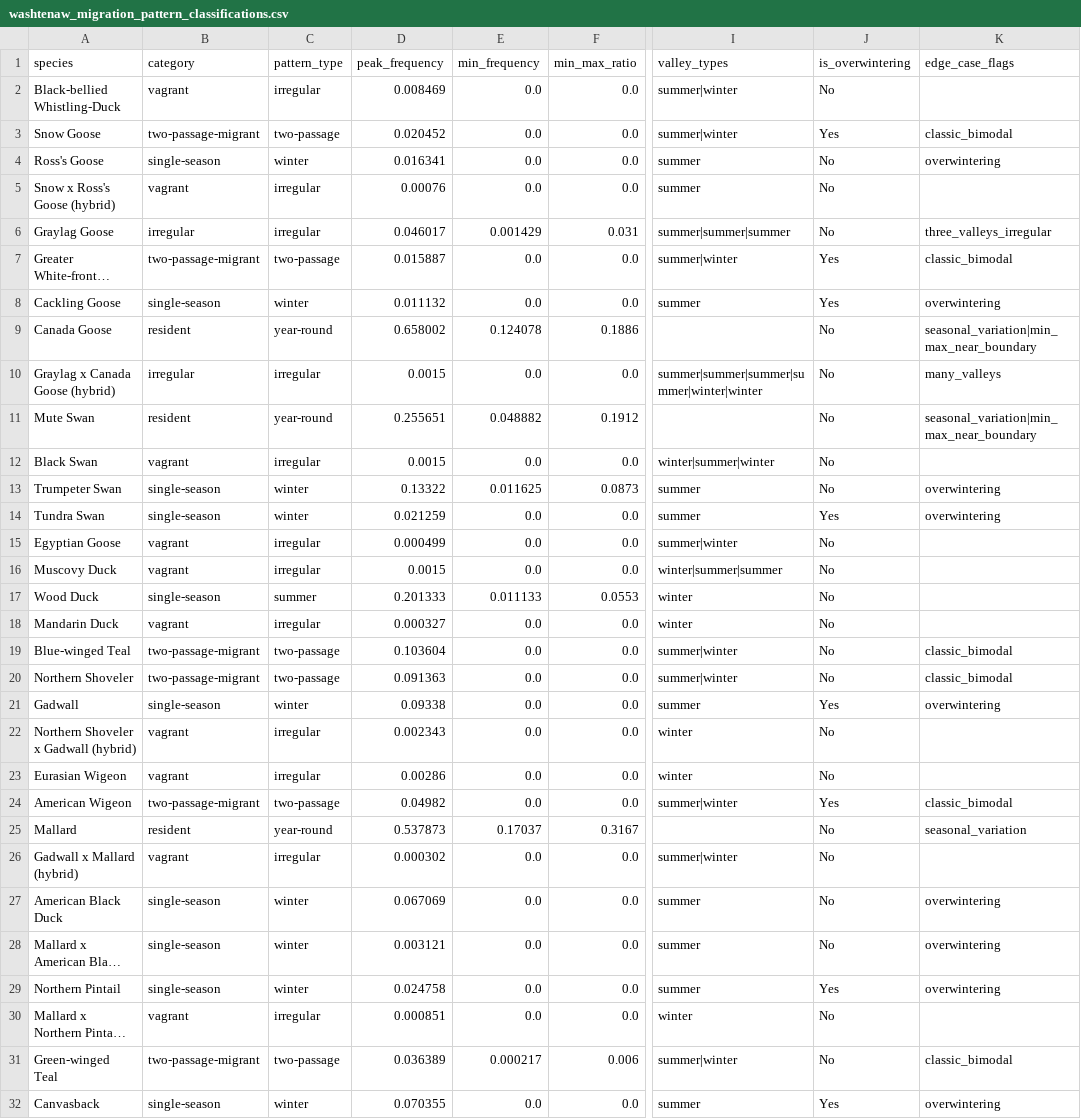
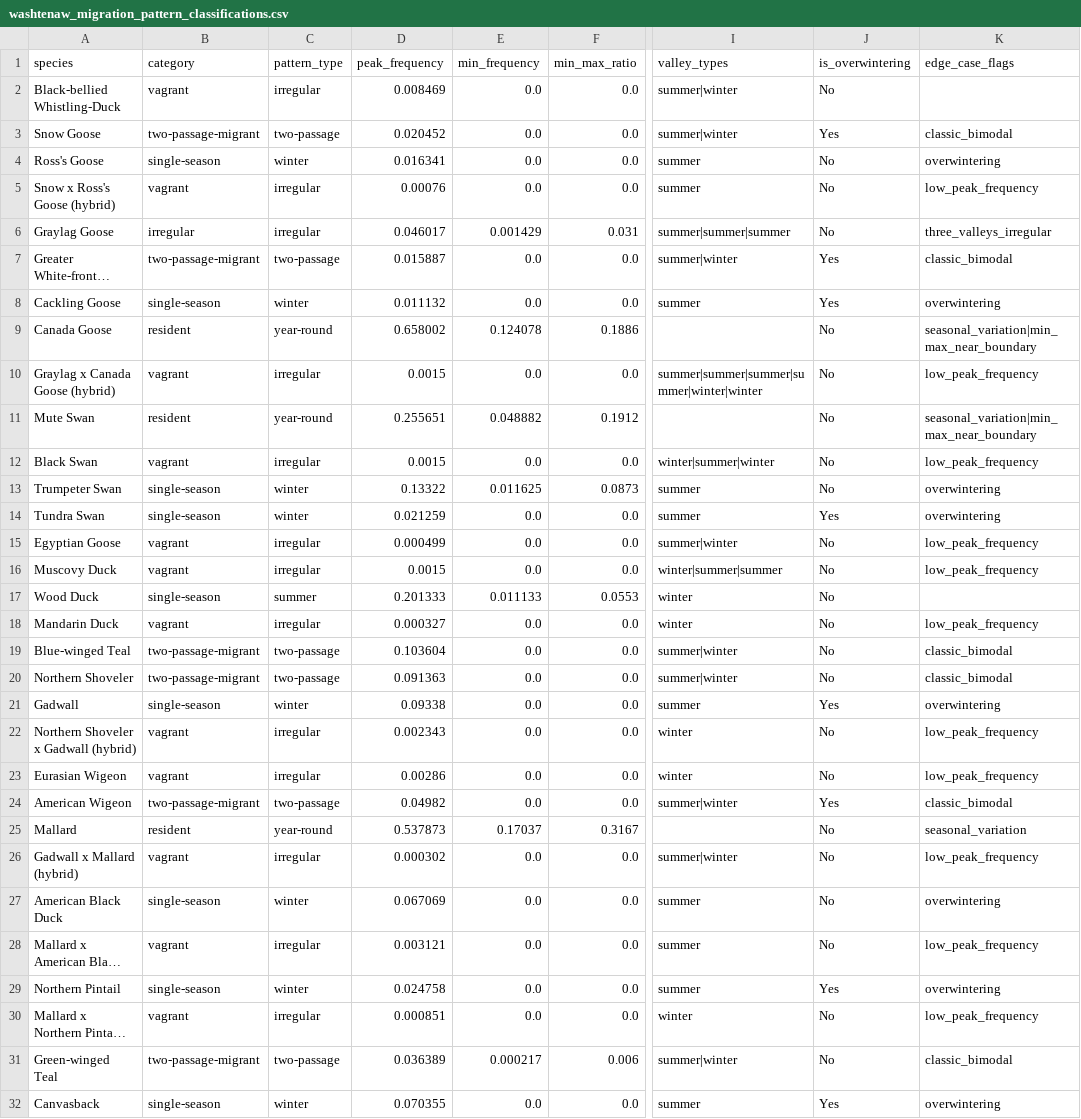
Before and after one commit to aingebritson/birdfinder, a CSV file: regions/washtenaw/intermediate/washtenaw_migration_pattern_classifications.csv, drawn as a sheet; only a part is shown, gaps mark what is left out; long unchanged cells end in …; the diff covers the shown part only; the diff names each change by its address in the sheet, - before the commit and + after, or states it on an @@ line.

Commit message:
set peak threshold

```diff
--- a/regions/washtenaw/intermediate/washtenaw_migration_pattern_classifications.csv
+++ b/regions/washtenaw/intermediate/washtenaw_migration_pattern_classifications.csv
-K5 (edge_case_flags): (empty)
+K5 (edge_case_flags): low_peak_frequency
-B10 (category): irregular
+B10 (category): vagrant
-K10 (edge_case_flags): many_valleys
+K10 (edge_case_flags): low_peak_frequency
-K12 (edge_case_flags): (empty)
+K12 (edge_case_flags): low_peak_frequency
-K15:K16 (edge_case_flags): (empty)
+K15:K16 (edge_case_flags): low_peak_frequency
-K18 (edge_case_flags): (empty)
+K18 (edge_case_flags): low_peak_frequency
-K22:K23 (edge_case_flags): (empty)
+K22:K23 (edge_case_flags): low_peak_frequency
-K26 (edge_case_flags): (empty)
+K26 (edge_case_flags): low_peak_frequency
-B28 (category): single-season
+B28 (category): vagrant
-C28 (pattern_type): winter
+C28 (pattern_type): irregular
-K28 (edge_case_flags): overwintering
+K28 (edge_case_flags): low_peak_frequency
-K30 (edge_case_flags): (empty)
+K30 (edge_case_flags): low_peak_frequency
```
Also changed, not shown: 81 edited cells elsewhere in this file, regions/washtenaw/intermediate/washtenaw_migration_timing.csv, 3 other files.
